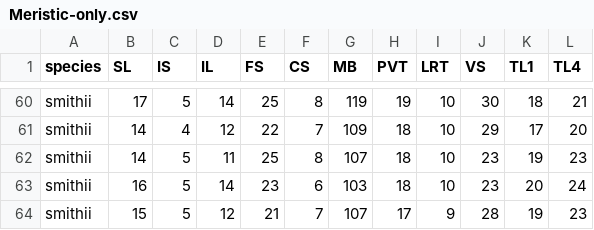
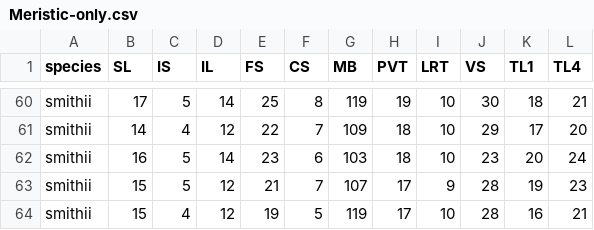
Before and after one commit to chankinonn/GroupStruct2, a CSV file: inst/examples/Meristic-only.csv, drawn as a sheet; only a part is shown, gaps mark what is left out; the shorter side is filled out with more unchanged rows; the diff names each change by its address in the sheet, - before the commit and + after, or states it on an @@ line.

```diff
--- a/inst/examples/Meristic-only.csv
+++ b/inst/examples/Meristic-only.csv
-row 62: smithii | 14 | 5 | 11 | 25 | 8 | 107 | 18 | 10 | 23 | 19 | 23
```
Also changed, not shown: inst/examples/Meristic-Morphometric-Categorical.csv, inst/examples/Meristic-Morphometric.csv, 21 other files.
